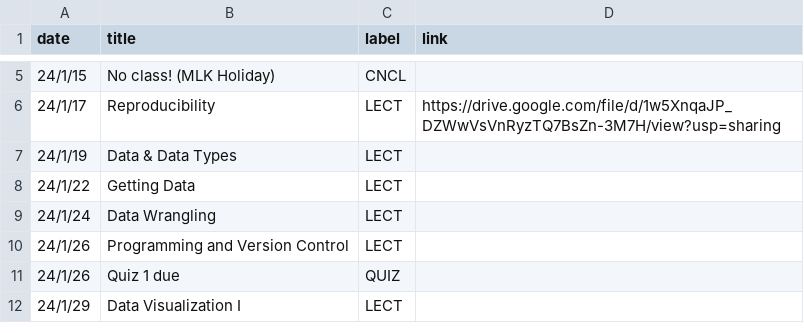
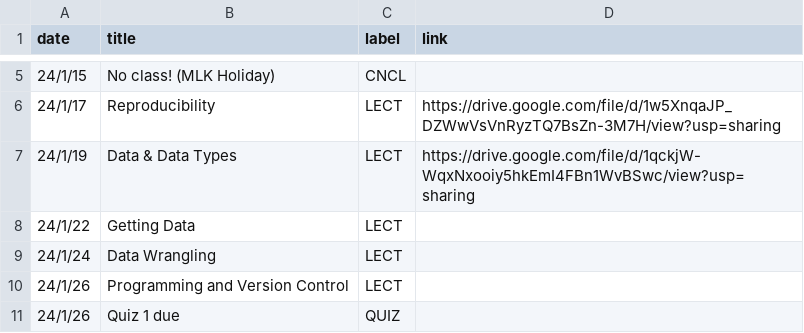
Before and after one commit to mkhosla-ucsd/cogs138, a CSV file: _data/wi24/ course_calendar.csv, drawn as a sheet; only a part is shown, gaps mark what is left out; the shorter side is filled out with more unchanged rows.

Commit message:
lecture 5

```diff
--- a/_data/wi24/ course_calendar.csv
+++ b/_data/wi24/ course_calendar.csv
@@ -6,3 +6,3 @@ date,title,label,link
 24/1/17,Reproducibility,LECT,https://drive.google.com/file/d/1w5XnqaJP_DZWwVsVnRyzTQ7BsZn-3M7H/view?usp=sharing
-24/1/19,Data & Data Types,LECT,
+24/1/19,Data & Data Types,LECT,https://drive.google.com/file/d/1qckjW-WqxNxooiy5hkEmI4FBn1WvBSwc/view?usp=sharing
 24/1/22,Getting Data,LECT,
```
